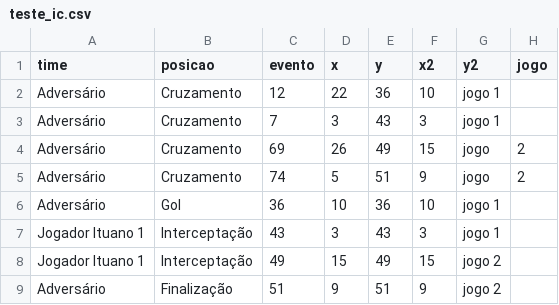
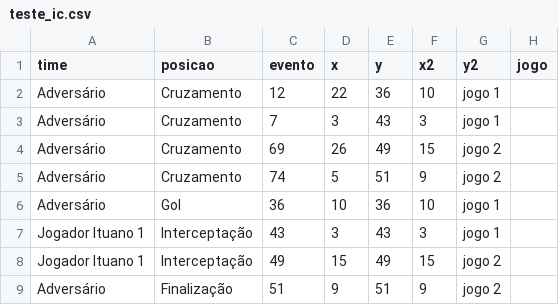
Before and after one commit to LucasSAlmeida/dados, a CSV file: teste_ic.csv, drawn as a sheet.

Commit message:
Update teste_ic.csv

```diff
--- a/teste_ic.csv
+++ b/teste_ic.csv
@@ -3,4 +3,4 @@ Adversário,Cruzamento,12,22,36,10,jogo 1
 Adversário,Cruzamento,7,3,43,3,jogo 1
-Adversário,Cruzamento,69,26,49,15,jogo,2
-Adversário,Cruzamento,74,5,51,9, jogo,2
+Adversário,Cruzamento,69,26,49,15,jogo 2
+Adversário,Cruzamento,74,5,51,9, jogo 2
 Adversário,Gol,36,10,36,10,jogo 1
```
